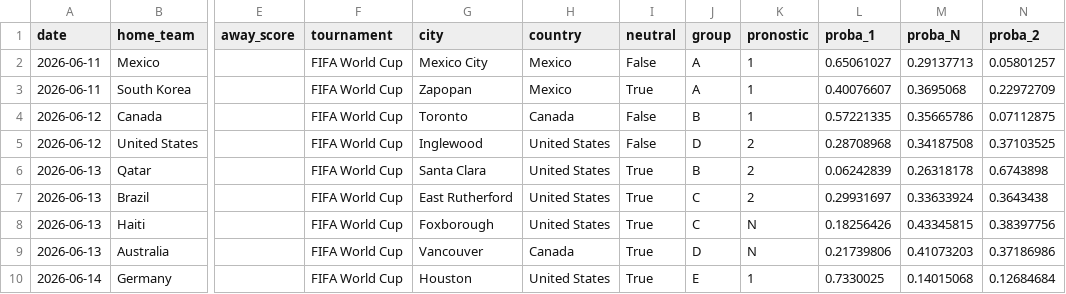
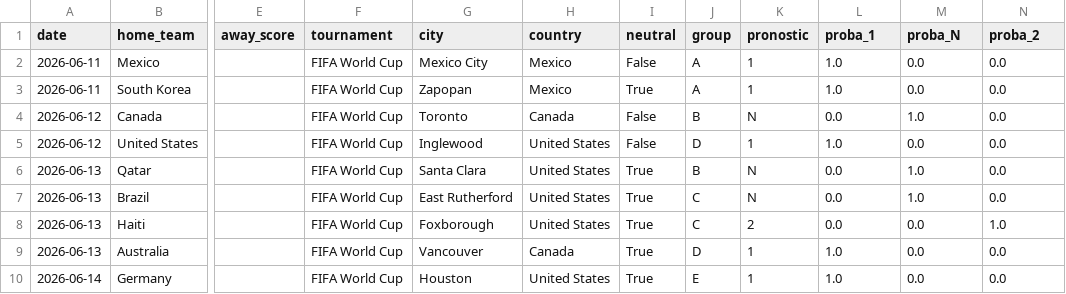
Before and after one commit to antoine62232/pronos-foot-ia, a CSV file: data/predictions_groupes_live.csv, drawn as a sheet; only a part is shown, gaps mark what is left out; the diff covers the shown part only; the diff names each change by its address in the sheet, - before the commit and + after, or states it on an @@ line.

Commit message:
Live: figer les matchs deja joues sur leur vrai resultat

```diff
--- a/data/predictions_groupes_live.csv
+++ b/data/predictions_groupes_live.csv
-L2 (proba_1): 0.65061027
+L2 (proba_1): 1.0
-M2 (proba_N): 0.29137713
+M2 (proba_N): 0.0
-N2 (proba_2): 0.05801257
+N2 (proba_2): 0.0
-L3 (proba_1): 0.40076607
+L3 (proba_1): 1.0
-M3 (proba_N): 0.3695068
+M3 (proba_N): 0.0
-N3 (proba_2): 0.22972709
+N3 (proba_2): 0.0
-K4 (pronostic): 1
+K4 (pronostic): N
-L4 (proba_1): 0.57221335
+L4 (proba_1): 0.0
-M4 (proba_N): 0.35665786
+M4 (proba_N): 1.0
-N4 (proba_2): 0.07112875
+N4 (proba_2): 0.0
-K5 (pronostic): 2
+K5 (pronostic): 1
-L5 (proba_1): 0.28708968
+L5 (proba_1): 1.0
-M5 (proba_N): 0.34187508
+M5 (proba_N): 0.0
-N5 (proba_2): 0.37103525
+N5 (proba_2): 0.0
-K6:K7 (pronostic): 2
+K6:K7 (pronostic): N
-L6 (proba_1): 0.06242839
+L6 (proba_1): 0.0
-M6 (proba_N): 0.26318178
+M6 (proba_N): 1.0
-N6 (proba_2): 0.6743898
+N6 (proba_2): 0.0
-L7 (proba_1): 0.29931697
+L7 (proba_1): 0.0
-M7 (proba_N): 0.33633924
+M7 (proba_N): 1.0
-N7 (proba_2): 0.3643438
+N7 (proba_2): 0.0
-K8 (pronostic): N
+K8 (pronostic): 2
-L8 (proba_1): 0.18256426
+L8 (proba_1): 0.0
-M8 (proba_N): 0.43345815
+M8 (proba_N): 0.0
-N8 (proba_2): 0.38397756
+N8 (proba_2): 1.0
-K9 (pronostic): N
+K9 (pronostic): 1
-L9 (proba_1): 0.21739806
+L9 (proba_1): 1.0
-M9 (proba_N): 0.41073203
+M9 (proba_N): 0.0
-N9 (proba_2): 0.37186986
+N9 (proba_2): 0.0
-L10 (proba_1): 0.7330025
+L10 (proba_1): 1.0
-M10 (proba_N): 0.14015068
+M10 (proba_N): 0.0
-N10 (proba_2): 0.12684684
+N10 (proba_2): 0.0
```
Also changed, not shown: 59 edited cells elsewhere in this file, data/bracket_complet_live.csv, data/qualifies_1_16_live.csv, 2 other files.
